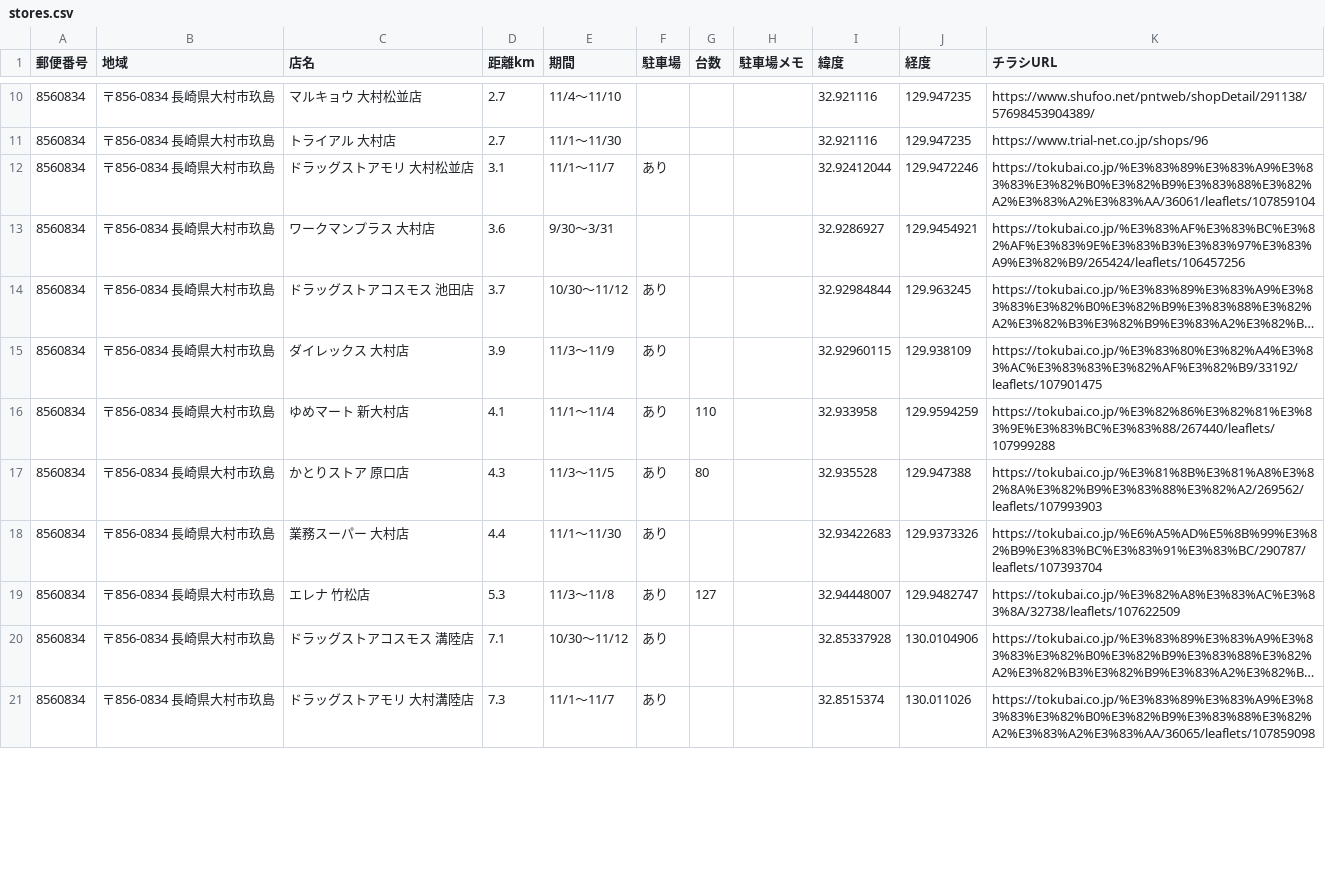
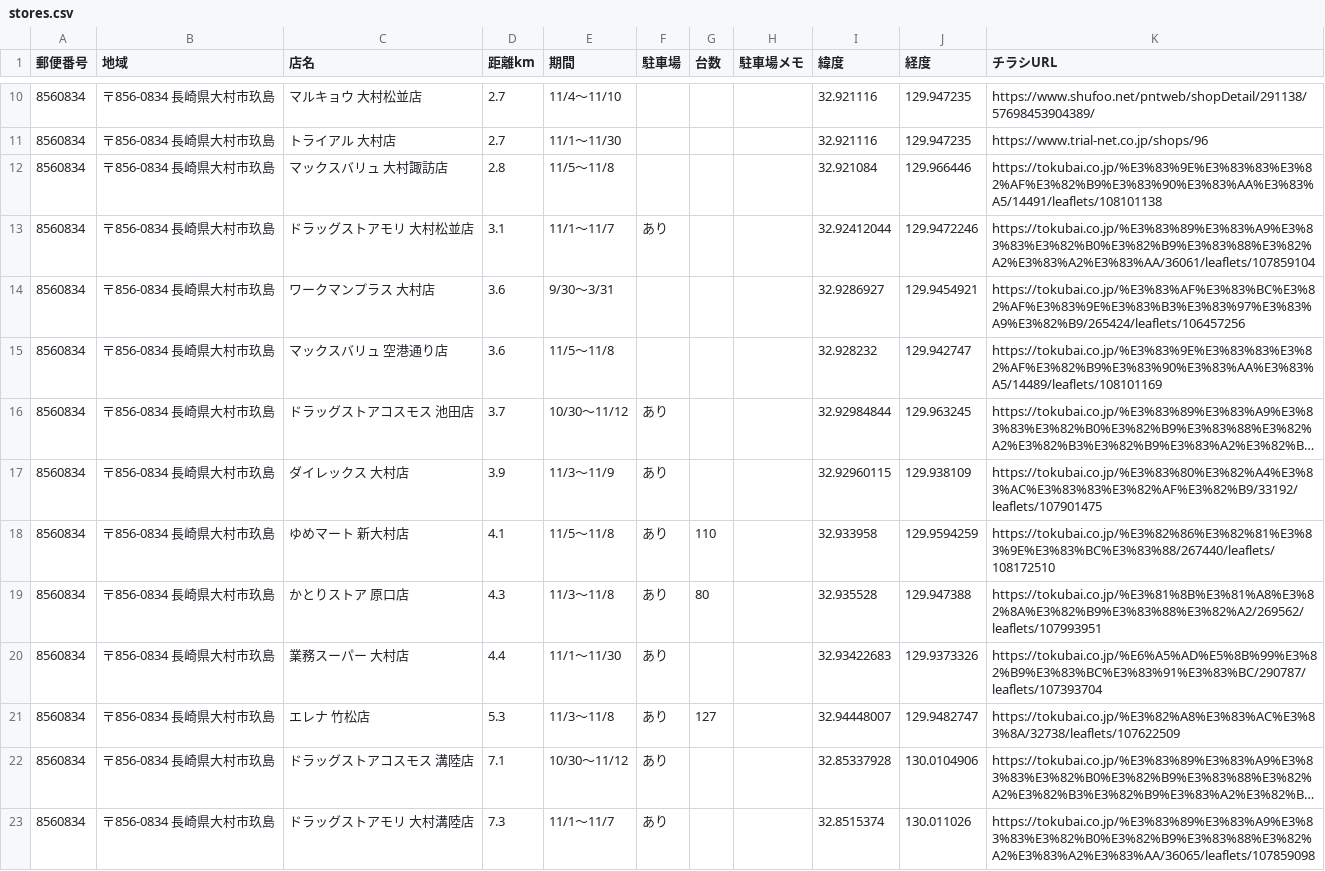
Before and after one commit to okan19560530-prog/otoku-cho, a CSV file: csv/stores.csv, drawn as a sheet; only a part is shown, gaps mark what is left out; long unchanged cells end in …; addresses are those after the commit; the diff covers the shown part only; the diff names each change by its address in the sheet, - before the commit and + after, or states it on an @@ line.

```diff
--- a/csv/stores.csv
+++ b/csv/stores.csv
+row 12: 8560834 | 〒856-0834 長崎県大村市玖島 | マックスバリュ 大村諏訪店 | 2.8 | 11/5〜11/8 |  |  |  | 32.921084 | 129.966446 | https://tokubai.co.jp/%E3%83%9E%E3%83%83%E3%82%AF%E3%82%B9%E3%83%90%E3%83%AA%E3%83%A5/14491/leaflets/108101138
+row 15: 8560834 | 〒856-0834 長崎県大村市玖島 | マックスバリュ 空港通り店 | 3.6 | 11/5〜11/8 |  |  |  | 32.928232 | 129.942747 | https://tokubai.co.jp/%E3%83%9E%E3%83%83%E3%82%AF%E3%82%B9%E3%83%90%E3%83%AA%E3%83%A5/14489/leaflets/108101169
-E18 (期間): 11/1〜11/4
+E18 (期間): 11/5〜11/8
-K18 (チラシURL): https://tokubai.co.jp/%E3%82%86%E3%82%81%E3%83%9E%E3%83%BC%E3%83%88/267440/leaflets/107999288
+K18 (チラシURL): https://tokubai.co.jp/%E3%82%86%E3%82%81%E3%83%9E%E3%83%BC%E3%83%88/267440/leaflets/108172510
-E19 (期間): 11/3〜11/5
+E19 (期間): 11/3〜11/8
-K19 (チラシURL): https://tokubai.co.jp/%E3%81%8B%E3%81%A8%E3%82%8A%E3%82%B9%E3%83%88%E3%82%A2/269562/leaflets/107993903
+K19 (チラシURL): https://tokubai.co.jp/%E3%81%8B%E3%81%A8%E3%82%8A%E3%82%B9%E3%83%88%E3%82%A2/269562/leaflets/107993951
```
Also changed, not shown: 10 added rows, 4 removed rows and 18 edited cells elsewhere in this file, 2 other files.
